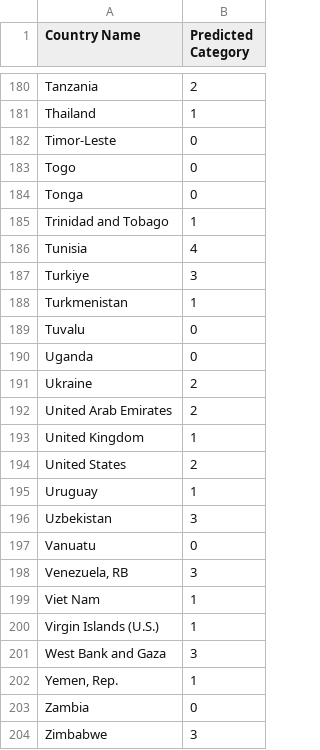
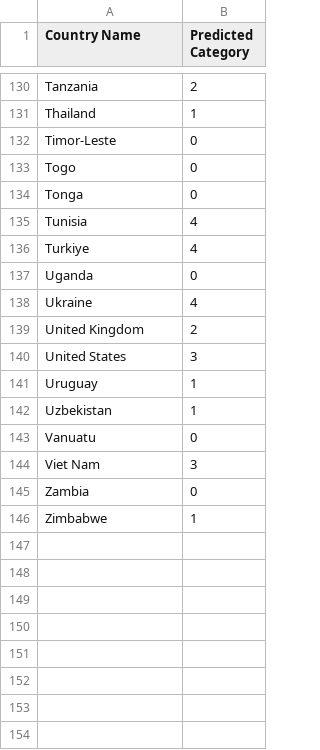
Before and after one commit to ThatAquarel/health, a CSV file: prediction/results/predicted_categories.csv, drawn as a sheet; only a part is shown, gaps mark what is left out; the diff covers the shown part only.

Commit message:
rectify country_category.py

```diff
--- a/prediction/results/predicted_categories.csv
+++ b/prediction/results/predicted_categories.csv
@@ -184,21 +134,13 @@ Togo,0
 Tonga,0
-Trinidad and Tobago,1
 Tunisia,4
-Turkiye,3
-Turkmenistan,1
-Tuvalu,0
+Turkiye,4
 Uganda,0
-Ukraine,2
-United Arab Emirates,2
-United Kingdom,1
-United States,2
+Ukraine,4
+United Kingdom,2
+United States,3
 Uruguay,1
-Uzbekistan,3
+Uzbekistan,1
 Vanuatu,0
-"Venezuela, RB",3
-Viet Nam,1
-Virgin Islands (U.S.),1
-West Bank and Gaza,3
-"Yemen, Rep.",1
+Viet Nam,3
 Zambia,0
-Zimbabwe,3
+Zimbabwe,1
```
Also changed, not shown: 2 added rows, 52 removed rows and 50 edited cells elsewhere in this file, 1 other file.
